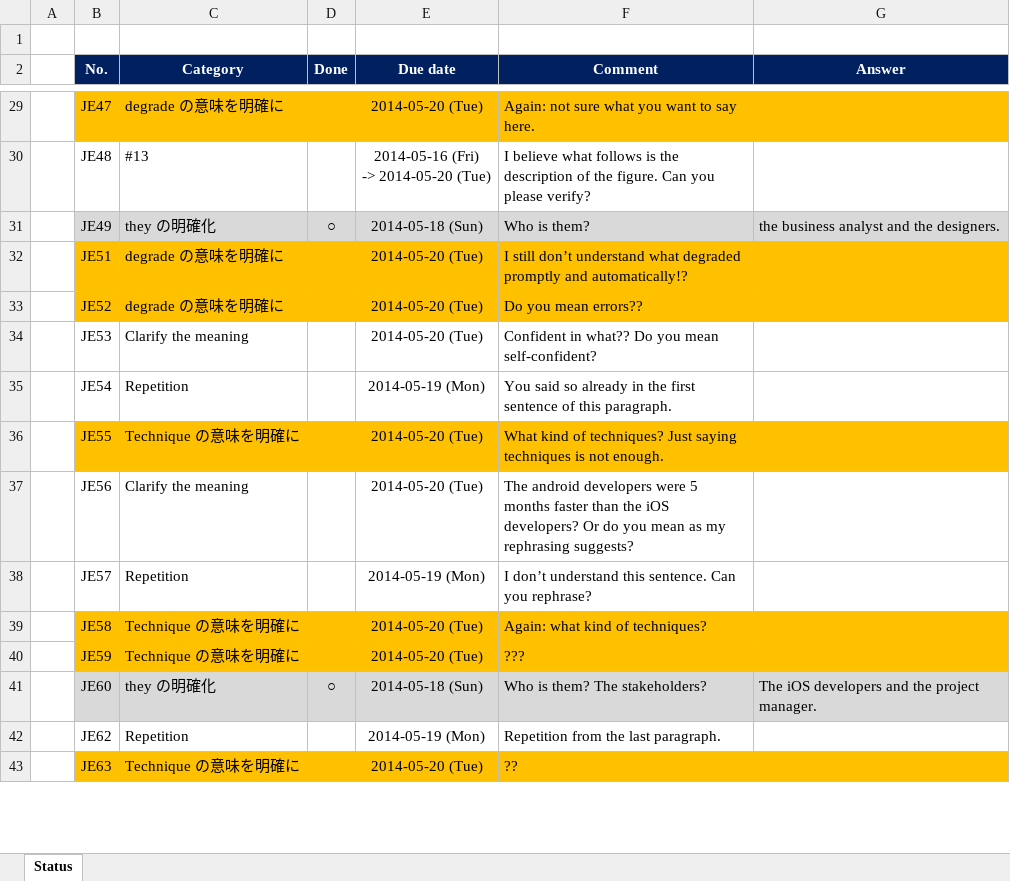
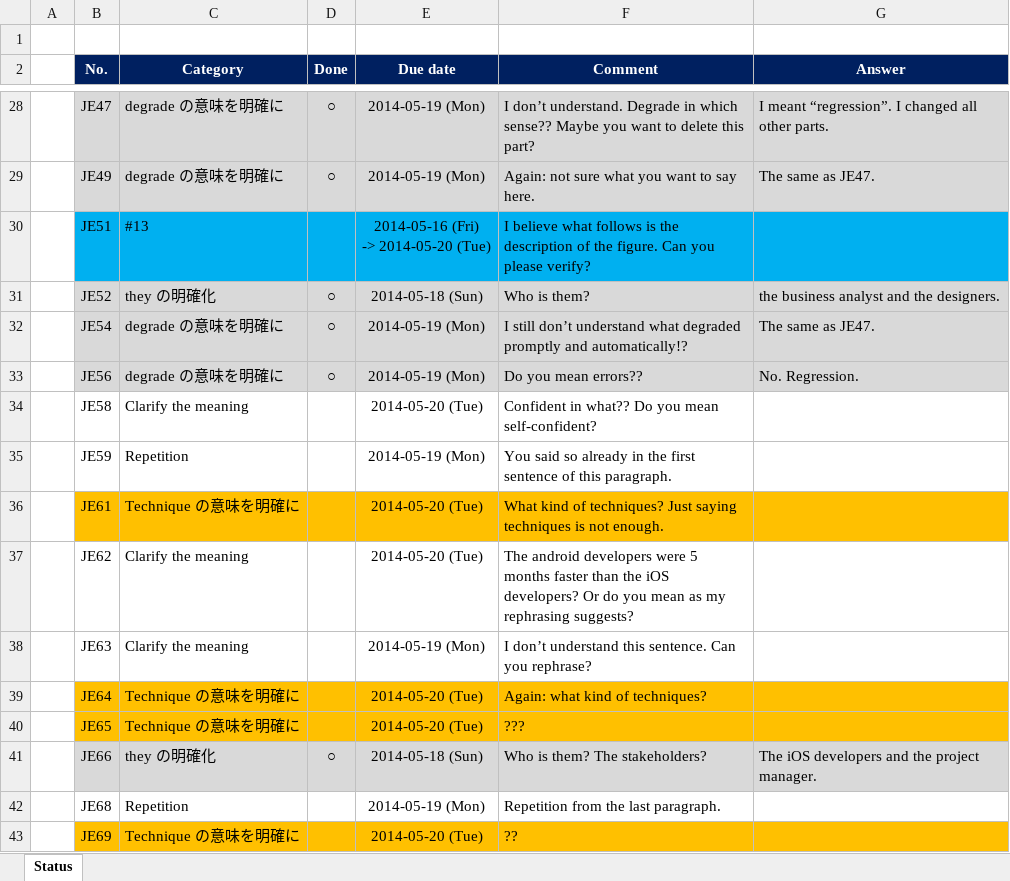
Before and after one commit to hageyahhoo/agile2014, an Excel workbook: Issues.xlsx, sheet Status, drawn as a sheet; only a part is shown, gaps mark what is left out; values as stored, in another font and other column widths than the file's, no borders; removed rows and columns are numbered as before the commit, all else as after; ↵ is a line break in a cell; the diff covers the shown part only; the diff names each change by its address in the sheet, - before the commit and + after, or states it on an @@ line.

Commit message:
Done : JE13,JE19,JE47,JE49,JE54,JE56

```diff
--- a/Issues.xlsx (sheet Status)
+++ b/Issues.xlsx (sheet Status)
-B28:G28 fill: #FFC000
+B28:G28 fill: #D9D9D9
-D28 (Done): (empty)
+D28 (Done): ○
-E28 (Due date): 2014-05-20 (Tue)
+E28 (Due date): 2014-05-19 (Mon)
-F28 (Comment): Again: not sure what you want to say here.
+F28 (Comment): I don’t understand. Degrade in which sense?? Maybe you want to delete this part?
-G28 (Answer): (empty)
+G28 (Answer): I meant “regression”. I changed all other parts.
-row 30:  | JE48 | #13 |  | 2014-05-16 (Fri) ↵ -> 2014-05-20 (Tue) | I believe what follows is the description of the figure. Can you please verify?
-C29 (Category): they の明確化
+C29 (Category): degrade の意味を明確に
-E29 (Due date): 2014-05-18 (Sun)
+E29 (Due date): 2014-05-19 (Mon)
-F29 (Comment): Who is them?
+F29 (Comment): Again: not sure what you want to say here.
-G29 (Answer): the business analyst and the designers.
+G29 (Answer): The same as JE47.
-B30:G30 fill: #FFC000
+B30:G30 fill: #00B0F0
-C30 (Category): degrade の意味を明確に
+C30 (Category): #13
-E30 (Due date): 2014-05-20 (Tue)
+E30 (Due date): 2014-05-16 (Fri) ↵ -> 2014-05-20 (Tue)
-F30 (Comment): I still don’t understand what degraded promptly and automatically!?
+F30 (Comment): I believe what follows is the description of the figure. Can you please verify?
-B31:G31 fill: #FFC000
+B31:G31 fill: #D9D9D9
-C31 (Category): degrade の意味を明確に
+C31 (Category): they の明確化
-D31 (Done): (empty)
+D31 (Done): ○
-E31 (Due date): 2014-05-20 (Tue)
+E31 (Due date): 2014-05-18 (Sun)
-F31 (Comment): Do you mean errors??
+F31 (Comment): Who is them?
-G31 (Answer): (empty)
+G31 (Answer): the business analyst and the designers.
+row 32:  | JE54 | degrade の意味を明確に | ○ | 2014-05-19 (Mon) | I still don’t understand what degraded promptly and automatically!? | The same as JE47.
+row 33:  | JE56 | degrade の意味を明確に | ○ | 2014-05-19 (Mon) | Do you mean errors?? | No. Regression.
-B34 (No.): JE53
+B34 (No.): JE58
-B35 (No.): JE54
+B35 (No.): JE59
-B36 (No.): JE55
+B36 (No.): JE61
-B37 (No.): JE56
+B37 (No.): JE62
-B38 (No.): JE57
+B38 (No.): JE63
-C38 (Category): Repetition
+C38 (Category): Clarify the meaning
-B39 (No.): JE58
+B39 (No.): JE64
-B40 (No.): JE59
+B40 (No.): JE65
-B41 (No.): JE60
+B41 (No.): JE66
-B42 (No.): JE62
+B42 (No.): JE68
-B43 (No.): JE63
+B43 (No.): JE69
```
Also changed, not shown: 1 added row, 2 removed rows, 28 edited cells and cell formats elsewhere in this sheet, 1 other file.
